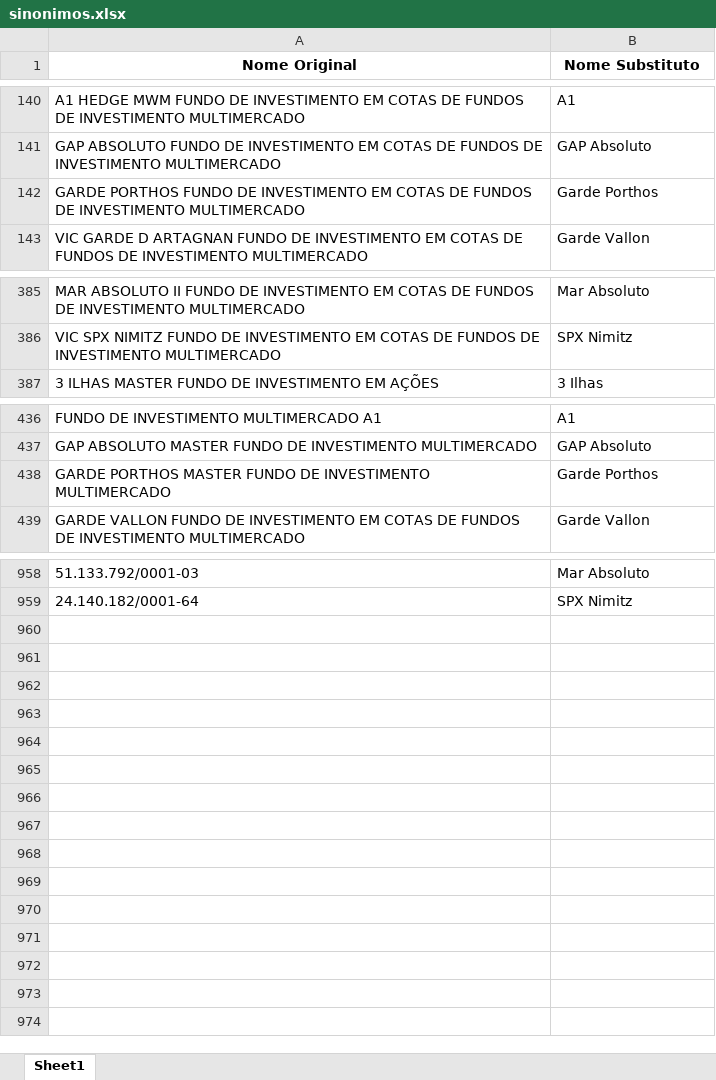
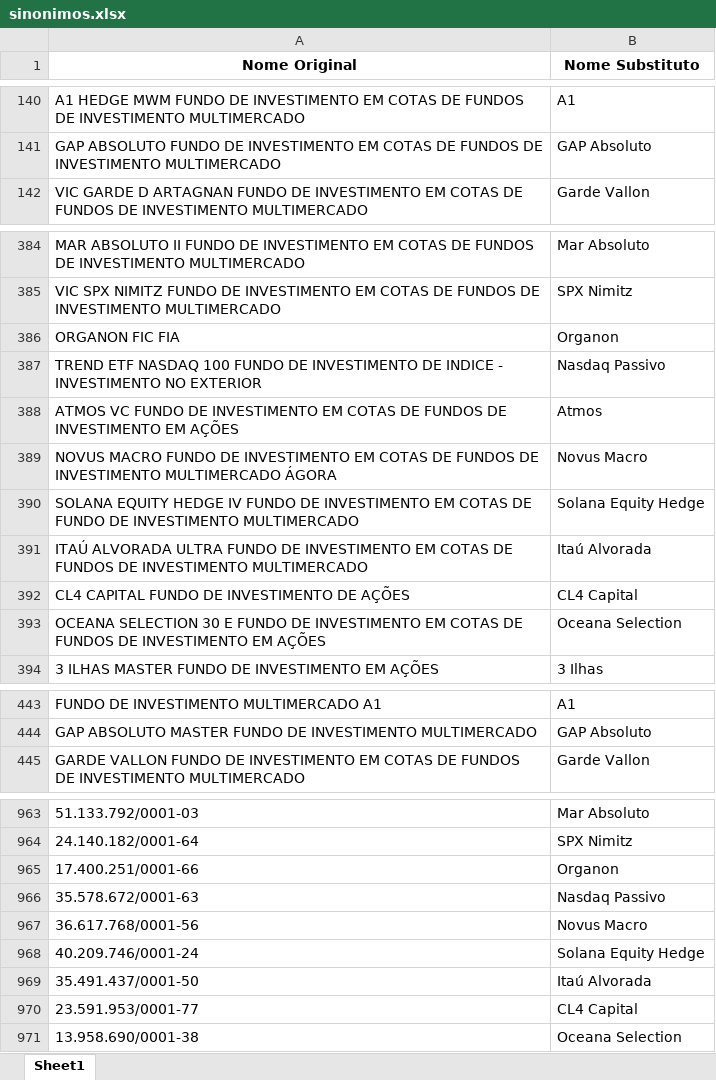
Before and after one commit to goliveira93/peers_etr, an Excel workbook: libs/sinonimos.xlsx, sheet Sheet1, drawn as a sheet; only a part is shown, gaps mark what is left out; values as stored, in another font and other column widths than the file's, no borders; removed rows and columns are numbered as before the commit, all else as after; the diff covers the shown part only; the diff names each change by its address in the sheet, - before the commit and + after, or states it on an @@ line.

```diff
--- a/libs/sinonimos.xlsx (sheet Sheet1)
+++ b/libs/sinonimos.xlsx (sheet Sheet1)
-row 142: GARDE PORTHOS FUNDO DE INVESTIMENTO EM COTAS DE FUNDOS DE INVESTIMENTO MULTIMERCADO | Garde Porthos
+row 386: ORGANON FIC FIA | Organon
+row 387: TREND ETF NASDAQ 100 FUNDO DE INVESTIMENTO DE INDICE - INVESTIMENTO NO EXTERIOR | Nasdaq Passivo
+row 388: ATMOS VC FUNDO DE INVESTIMENTO EM COTAS DE FUNDOS DE INVESTIMENTO EM AÇÕES | Atmos
+row 389: NOVUS MACRO FUNDO DE INVESTIMENTO EM COTAS DE FUNDOS DE INVESTIMENTO MULTIMERCADO ÁGORA | Novus Macro
+row 390: SOLANA EQUITY HEDGE IV FUNDO DE INVESTIMENTO EM COTAS DE FUNDO DE INVESTIMENTO MULTIMERCADO | Solana Equity Hedge
+row 391: ITAÚ ALVORADA ULTRA FUNDO DE INVESTIMENTO EM COTAS DE FUNDOS DE INVESTIMENTO MULTIMERCADO | Itaú Alvorada
+row 392: CL4 CAPITAL FUNDO DE INVESTIMENTO DE AÇÕES | CL4 Capital
+row 393: OCEANA SELECTION 30 E FUNDO DE INVESTIMENTO EM COTAS DE FUNDOS DE INVESTIMENTO EM AÇÕES | Oceana Selection
-row 438: GARDE PORTHOS MASTER FUNDO DE INVESTIMENTO MULTIMERCADO | Garde Porthos
+row 965: 17.400.251/0001-66 | Organon
+row 966: 35.578.672/0001-63 | Nasdaq Passivo
+row 967: 36.617.768/0001-56 | Novus Macro
+row 968: 40.209.746/0001-24 | Solana Equity Hedge
+row 969: 35.491.437/0001-50 | Itaú Alvorada
+row 970: 23.591.953/0001-77 | CL4 Capital
+row 971: 13.958.690/0001-38 | Oceana Selection
```
Also changed, not shown: 1 removed row elsewhere in this sheet, 2 other files.
